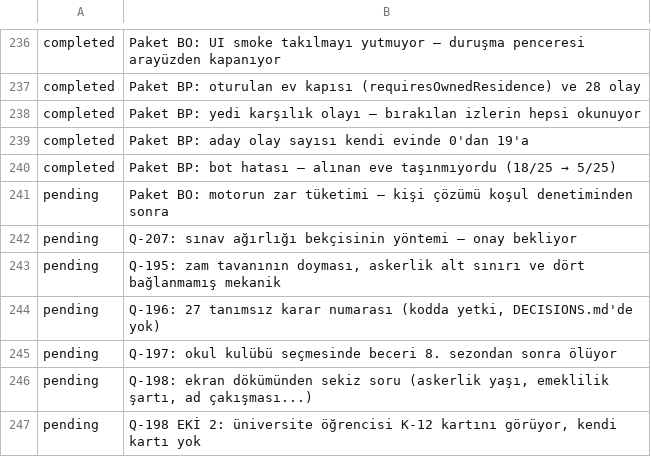
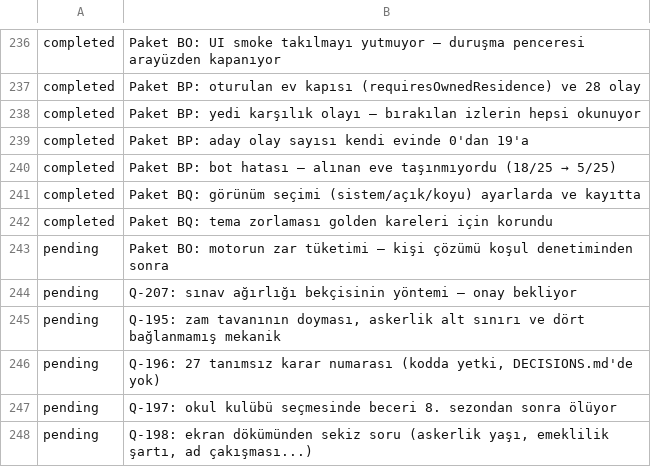
Before and after one commit to fahrettinkoksal/bir--m-r, a TSV file: docs/planner/tasks.tsv, drawn as a sheet; only a part is shown, gaps mark what is left out; the shorter side is filled out with more unchanged rows; the diff names each change by its address in the sheet, - before the commit and + after, or states it on an @@ line.

```diff
--- a/docs/planner/tasks.tsv
+++ b/docs/planner/tasks.tsv
+row 241: completed | Paket BQ: görünüm seçimi (sistem/açık/koyu) ayarlarda ve kayıtta
+row 242: completed | Paket BQ: tema zorlaması golden kareleri için korundu
```
Also changed, not shown: 10 other files.
